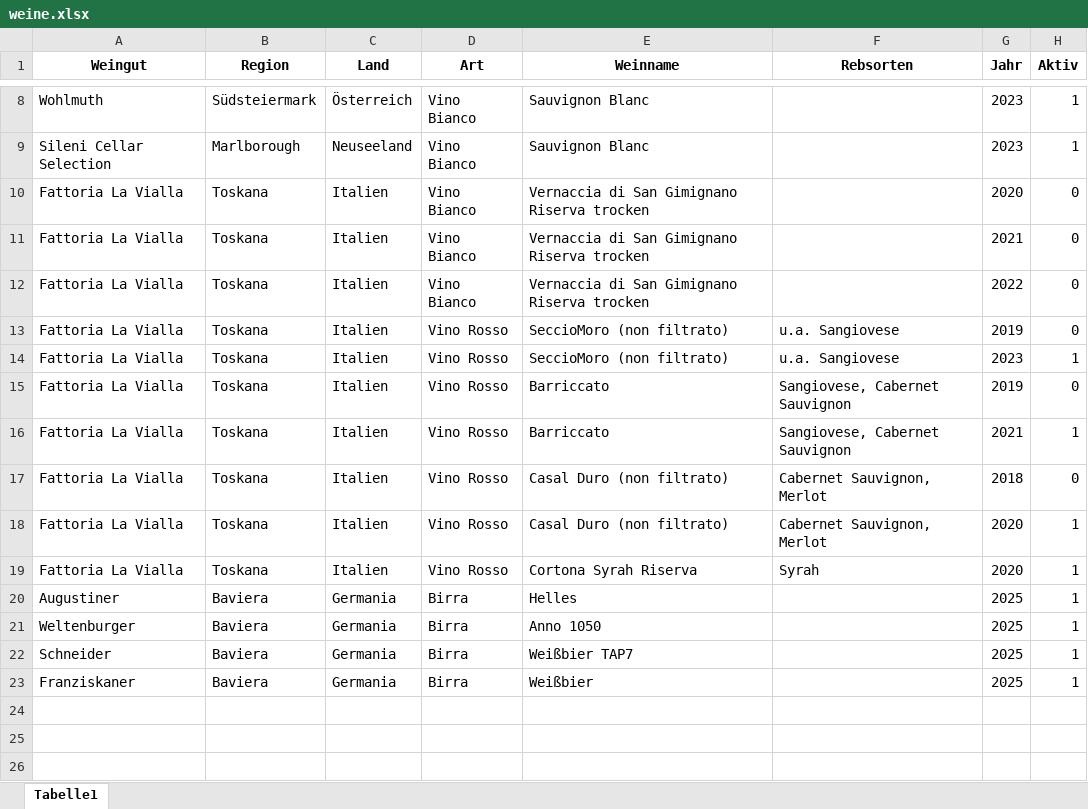
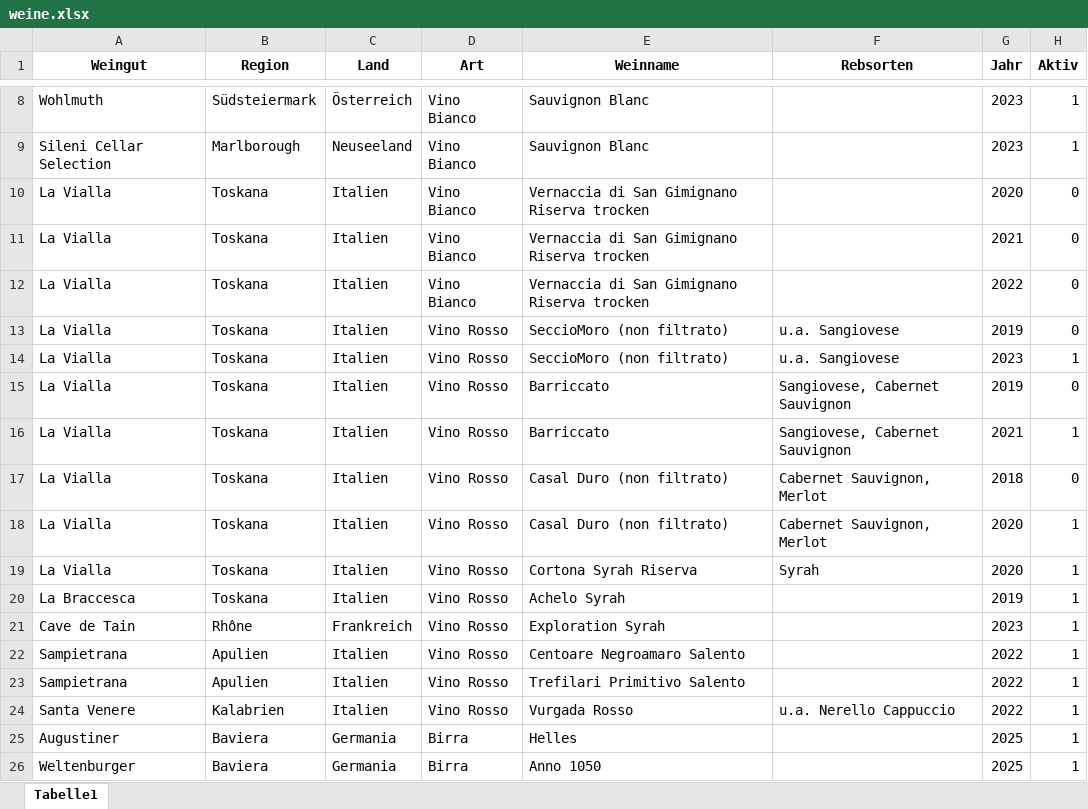
Before and after one commit to andreaskappl/enoteca, an Excel workbook: weine.xlsx, sheet Tabelle1, drawn as a sheet; only a part is shown, gaps mark what is left out; the shorter side is filled out with more unchanged rows; values as stored, in another font and other column widths than the file's, no borders; the diff names each change by its address in the sheet, - before the commit and + after, or states it on an @@ line.

Commit message:
Ergänzung weiterer Weine

```diff
--- a/weine.xlsx (sheet Tabelle1)
+++ b/weine.xlsx (sheet Tabelle1)
-A10:A19 (Weingut): Fattoria La Vialla
+A10:A19 (Weingut): La Vialla
+row 20: La Braccesca | Toskana | Italien | Vino Rosso | Achelo Syrah |  | 2019 | 1
+row 21: Cave de Tain | Rhône | Frankreich | Vino Rosso | Exploration Syrah |  | 2023 | 1
+row 22: Sampietrana | Apulien | Italien | Vino Rosso | Centoare Negroamaro Salento |  | 2022 | 1
+row 23: Sampietrana | Apulien | Italien | Vino Rosso | Trefilari Primitivo Salento |  | 2022 | 1
+row 24: Santa Venere | Kalabrien | Italien | Vino Rosso | Vurgada Rosso | u.a. Nerello Cappuccio | 2022 | 1
```
Also changed, not shown: 1 other file.
